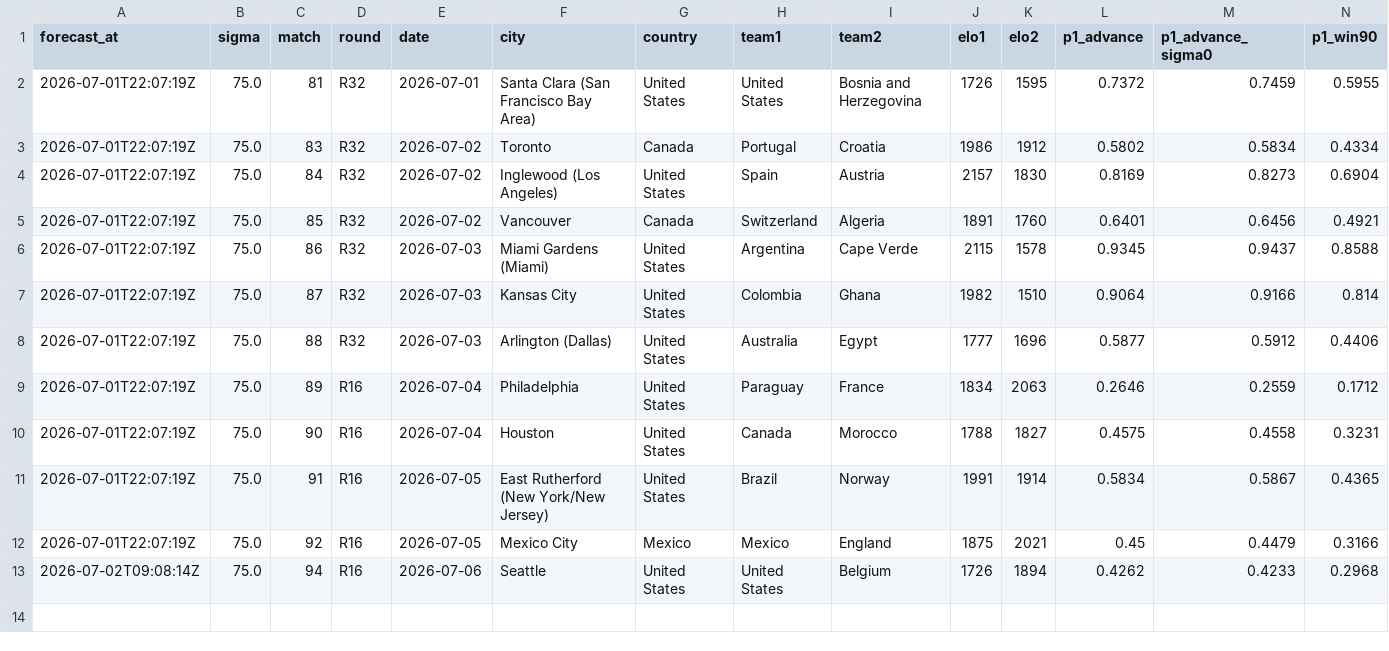
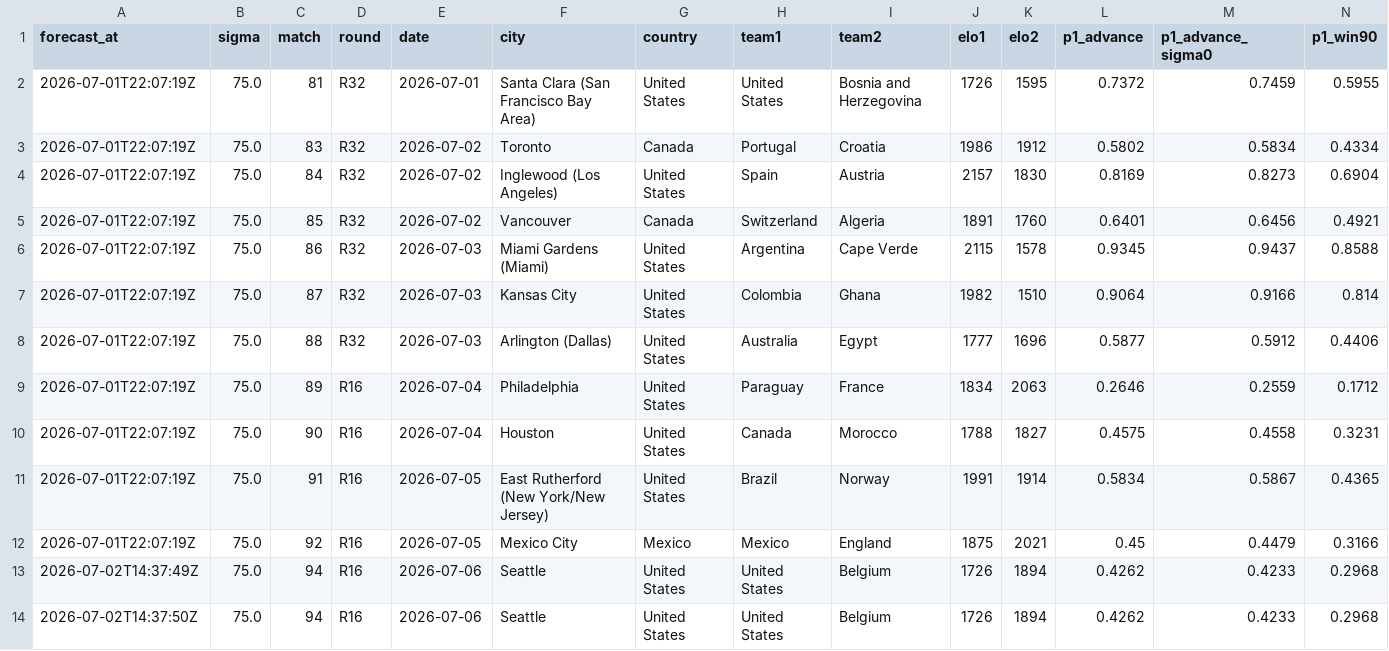
Before and after one commit to Qasak/openpaul, a CSV file: predictions/ko_forecasts.csv, drawn as a sheet; only a part is shown; rows hold the shown columns only; the diff names each change by its address in the sheet, - before the commit and + after, or states it on an @@ line.

Commit message:
update: matchday data refresh

```diff
--- a/predictions/ko_forecasts.csv
+++ b/predictions/ko_forecasts.csv
-A13 (forecast_at): 2026-07-02T09:08:14Z
+A13 (forecast_at): 2026-07-02T14:37:49Z
+row 14: 2026-07-02T14:37:50Z | 75.0 | 94 | R16 | 2026-07-06 | Seattle | United States | United States | Belgium | 1726 | 1894 | 0.4262 | 0.4233 | 0.2968
```
Also changed, not shown: data/ko_forecast.csv, data/sim_probs.csv, 36 other files.
